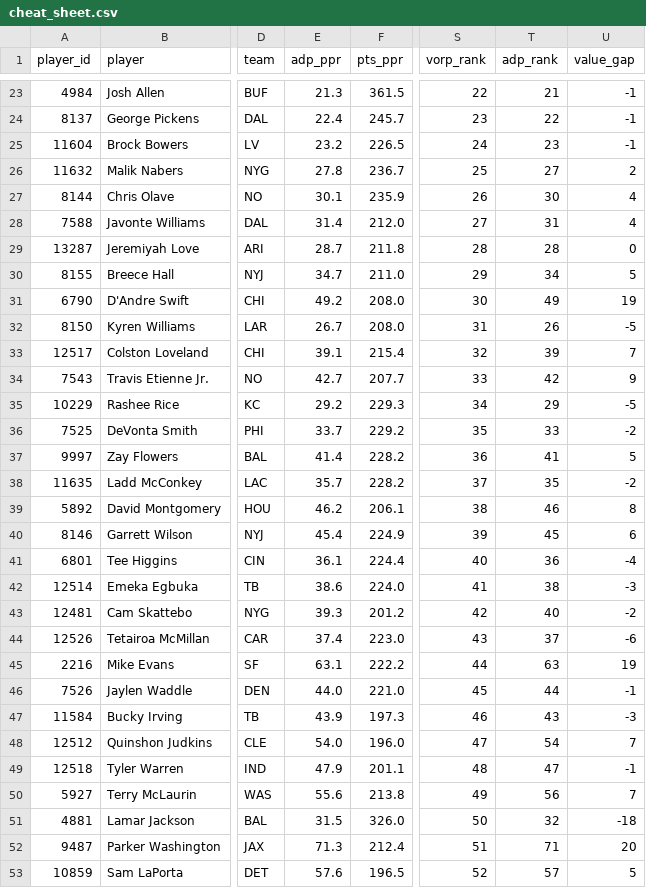
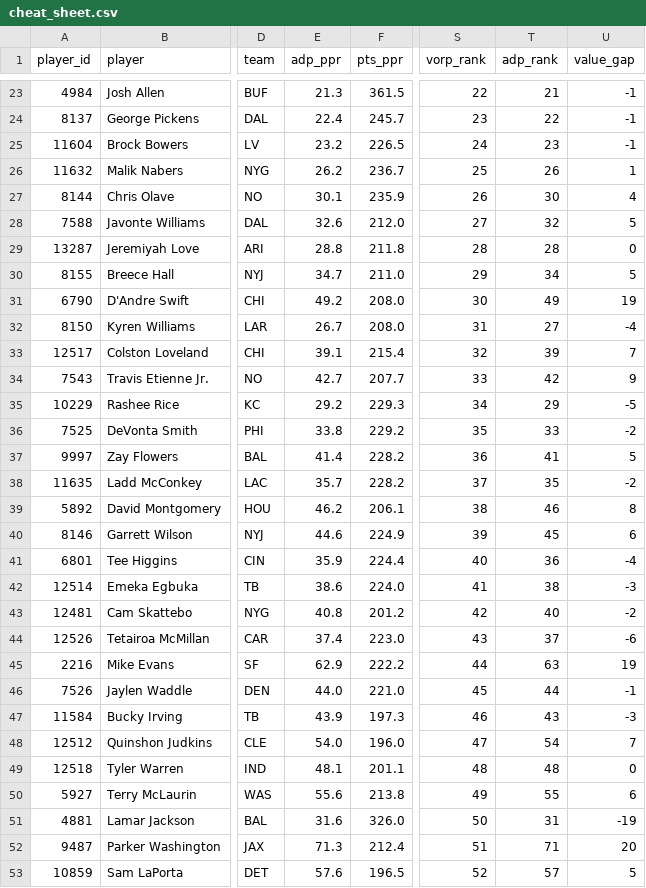
Before and after one commit to jujubosh/2026-draft, a CSV file: cheat_sheet.csv, drawn as a sheet; only a part is shown, gaps mark what is left out; the diff covers the shown part only; the diff names each change by its address in the sheet, - before the commit and + after, or states it on an @@ line.

```diff
--- a/cheat_sheet.csv
+++ b/cheat_sheet.csv
-E26 (adp_ppr): 27.8
+E26 (adp_ppr): 26.2
-T26 (adp_rank): 27
+T26 (adp_rank): 26
-U26 (value_gap): 2
+U26 (value_gap): 1
-E28 (adp_ppr): 31.4
+E28 (adp_ppr): 32.6
-T28 (adp_rank): 31
+T28 (adp_rank): 32
-U28 (value_gap): 4
+U28 (value_gap): 5
-E29 (adp_ppr): 28.7
+E29 (adp_ppr): 28.8
-T32 (adp_rank): 26
+T32 (adp_rank): 27
-U32 (value_gap): -5
+U32 (value_gap): -4
-E36 (adp_ppr): 33.7
+E36 (adp_ppr): 33.8
-E40 (adp_ppr): 45.4
+E40 (adp_ppr): 44.6
-E41 (adp_ppr): 36.1
+E41 (adp_ppr): 35.9
-E43 (adp_ppr): 39.3
+E43 (adp_ppr): 40.8
-E45 (adp_ppr): 63.1
+E45 (adp_ppr): 62.9
-E49 (adp_ppr): 47.9
+E49 (adp_ppr): 48.1
-T49 (adp_rank): 47
+T49 (adp_rank): 48
-U49 (value_gap): -1
+U49 (value_gap): 0
-T50 (adp_rank): 56
+T50 (adp_rank): 55
-U50 (value_gap): 7
+U50 (value_gap): 6
-E51 (adp_ppr): 31.5
+E51 (adp_ppr): 31.6
-T51 (adp_rank): 32
+T51 (adp_rank): 31
-U51 (value_gap): -18
+U51 (value_gap): -19
```
Also changed, not shown: 102 edited cells elsewhere in this file, players.csv, 9 other files.
